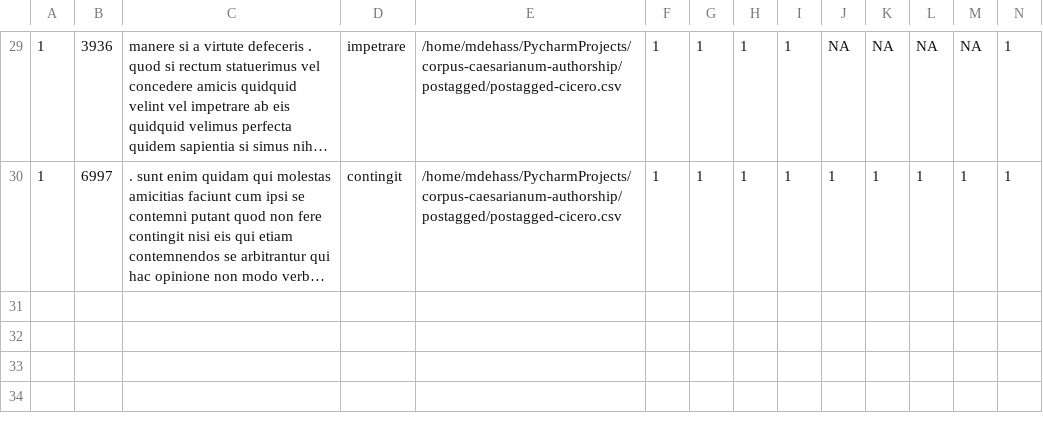
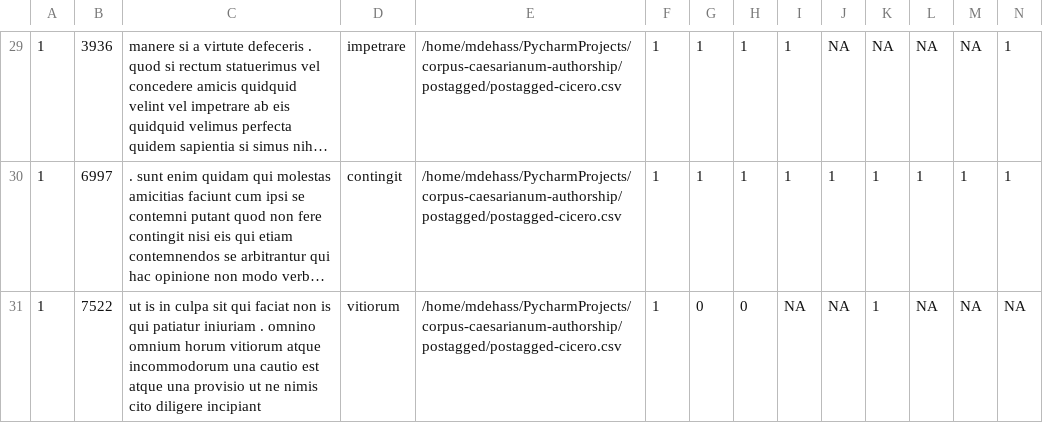
Before and after one commit to cubis182/corpus-caesarianum-authorship, a CSV file: postagged/postag-tests.csv, drawn as a sheet; only a part is shown, gaps mark what is left out; long unchanged cells end in …; rows hold the shown columns only; the diff names each change by its address in the sheet, - before the commit and + after, or states it on an @@ line.

Commit message:
update postag-tests.csv

```diff
--- a/postagged/postag-tests.csv
+++ b/postagged/postag-tests.csv
+row 31: 1 | 7522 | ut is in culpa sit qui faciat non is qui patiatur iniuriam . omnino omnium horum vitiorum atque incommodorum una cautio est atque una provisio ut ne nimis cito diligere incipiant | vitiorum | /home/mdehass/PycharmProjects/corpus-caesarianum-authorship/postagged/postagged-cicero.csv | 1 | 0 | 0 | NA | NA | 1 | NA | NA | NA
```
